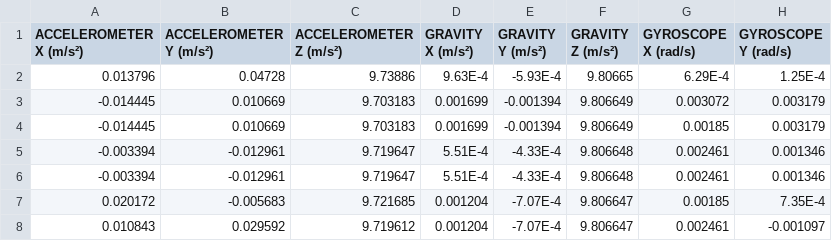
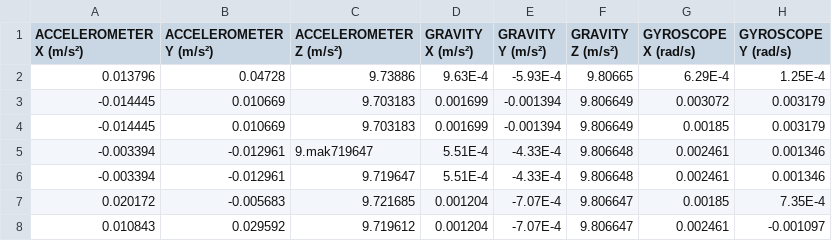
Before and after one commit to Vladislavert/inertial-navigation-system, a CSV file: resource/musicGlobalCoordinate.csv, drawn as a sheet; only a part is shown; the diff names each change by its address in the sheet, - before the commit and + after, or states it on an @@ line.

```diff
--- a/resource/musicGlobalCoordinate.csv
+++ b/resource/musicGlobalCoordinate.csv
-C5 (ACCELEROMETER Z (m/s²)): 9.719647
+C5 (ACCELEROMETER Z (m/s²)): 9.mak719647
```
Also changed, not shown: 14 other files.
